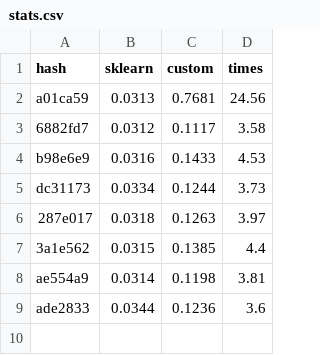
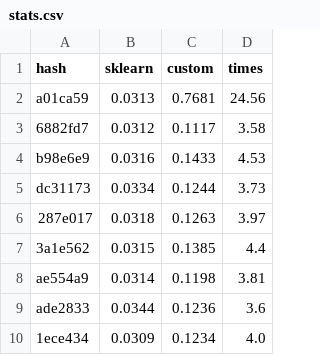
Before and after one commit to pyrogn/cnt_vec, a CSV file: stats.csv, drawn as a sheet; the diff names each change by its address in the sheet, - before the commit and + after, or states it on an @@ line.

```diff
--- a/stats.csv
+++ b/stats.csv
+row 10: 1ece434 | 0.0309 | 0.1234 | 4.0
```
Also changed, not shown: 1 other file.
